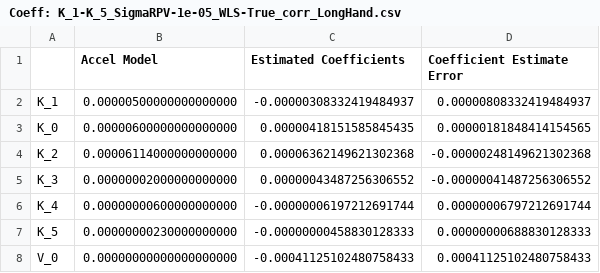
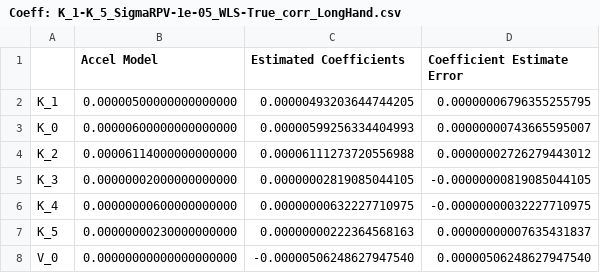
Before and after one commit to seanofabraham/Thesis, a CSV file: Results/Coeff: K_1-K_5_SigmaRPV-1e-05_WLS-True_corr_LongHand.csv, drawn as a sheet.

Commit message:
More results.

```diff
--- a/Results/Coeff: K_1-K_5_SigmaRPV-1e-05_WLS-True_corr_LongHand.csv
+++ b/Results/Coeff: K_1-K_5_SigmaRPV-1e-05_WLS-True_corr_LongHand.csv
@@ -1,8 +1,8 @@
 ,Accel Model,Estimated Coefficients,Coefficient Estimate Error
-K_1,0.00000500000000000000,-0.00000308332419484937,0.00000808332419484937
-K_0,0.00000600000000000000,0.00000418151585845435,0.00000181848414154565
-K_2,0.00006114000000000000,0.00006362149621302368,-0.00000248149621302368
-K_3,0.00000002000000000000,0.00000043487256306552,-0.00000041487256306552
-K_4,0.00000000600000000000,-0.00000006197212691744,0.00000006797212691744
-K_5,0.00000000230000000000,-0.00000000458830128333,0.00000000688830128333
-V_0,0.00000000000000000000,-0.00041125102480758433,0.00041125102480758433
+K_1,0.00000500000000000000,0.00000493203644744205,0.00000006796355255795
+K_0,0.00000600000000000000,0.00000599256334404993,0.00000000743665595007
+K_2,0.00006114000000000000,0.00006111273720556988,0.00000002726279443012
+K_3,0.00000002000000000000,0.00000002819085044105,-0.00000000819085044105
+K_4,0.00000000600000000000,0.00000000632227710975,-0.00000000032227710975
+K_5,0.00000000230000000000,0.00000000222364568163,0.00000000007635431837
+V_0,0.00000000000000000000,-0.00000506248627947540,0.00000506248627947540
```
Also changed, not shown: Results/COV_Coeff: K_1-K_5_SigmaRPV-1e-05_corr.csv, Results/Coeff: K_0-K_0_SigmaRPV-1e-05_WLS-True_corr_LongHand.csv, 35 other files.
